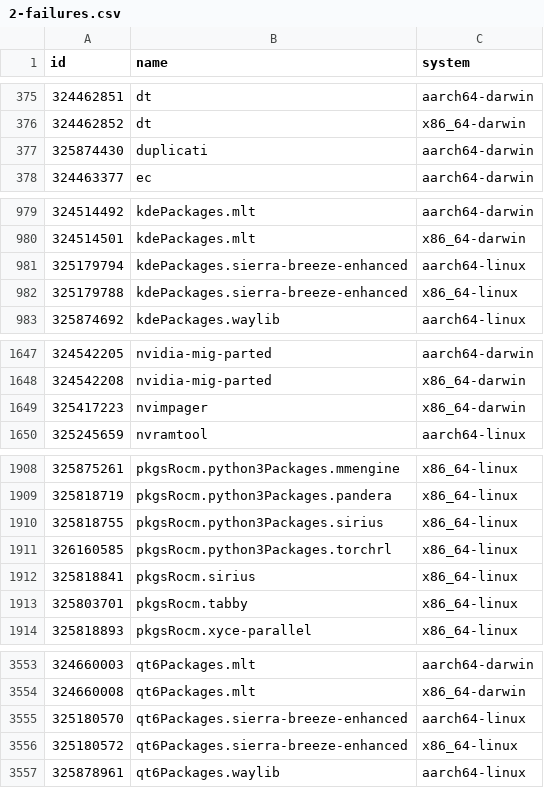
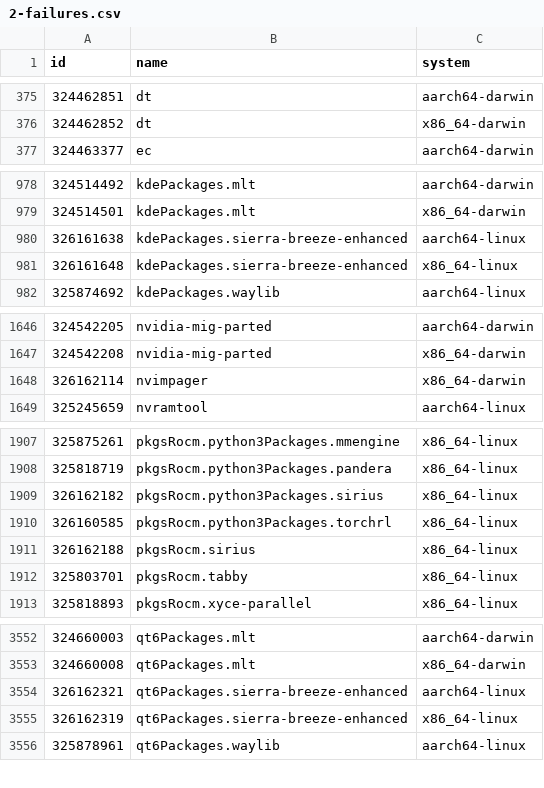
Before and after one commit to Sigmanificient/nixpkgs-failure-notify, a CSV file: results/2-failures.csv, drawn as a sheet; only a part is shown, gaps mark what is left out.

```diff
--- a/results/2-failures.csv
+++ b/results/2-failures.csv
@@ -376,3 +376,2 @@ id,name,system
 324462852,dt,x86_64-darwin
-325874430,duplicati,aarch64-darwin
 324463377,ec,aarch64-darwin
@@ -980,4 +979,4 @@ id,name,system
 324514501,kdePackages.mlt,x86_64-darwin
-325179794,kdePackages.sierra-breeze-enhanced,aarch64-linux
-325179788,kdePackages.sierra-breeze-enhanced,x86_64-linux
+326161638,kdePackages.sierra-breeze-enhanced,aarch64-linux
+326161648,kdePackages.sierra-breeze-enhanced,x86_64-linux
 325874692,kdePackages.waylib,aarch64-linux
@@ -1648,3 +1647,3 @@ id,name,system
 324542208,nvidia-mig-parted,x86_64-darwin
-325417223,nvimpager,x86_64-darwin
+326162114,nvimpager,x86_64-darwin
 325245659,nvramtool,aarch64-linux
@@ -1909,5 +1908,5 @@ id,name,system
 325818719,pkgsRocm.python3Packages.pandera,x86_64-linux
-325818755,pkgsRocm.python3Packages.sirius,x86_64-linux
+326162182,pkgsRocm.python3Packages.sirius,x86_64-linux
 326160585,pkgsRocm.python3Packages.torchrl,x86_64-linux
-325818841,pkgsRocm.sirius,x86_64-linux
+326162188,pkgsRocm.sirius,x86_64-linux
 325803701,pkgsRocm.tabby,x86_64-linux
@@ -3554,4 +3553,4 @@ id,name,system
 324660008,qt6Packages.mlt,x86_64-darwin
-325180570,qt6Packages.sierra-breeze-enhanced,aarch64-linux
-325180572,qt6Packages.sierra-breeze-enhanced,x86_64-linux
+326162321,qt6Packages.sierra-breeze-enhanced,aarch64-linux
+326162319,qt6Packages.sierra-breeze-enhanced,x86_64-linux
 325878961,qt6Packages.waylib,aarch64-linux
```
Also changed, not shown: results/3-failures-aarch64-darwin.csv, results/3-failures-aarch64-linux.csv, 4 other files.
